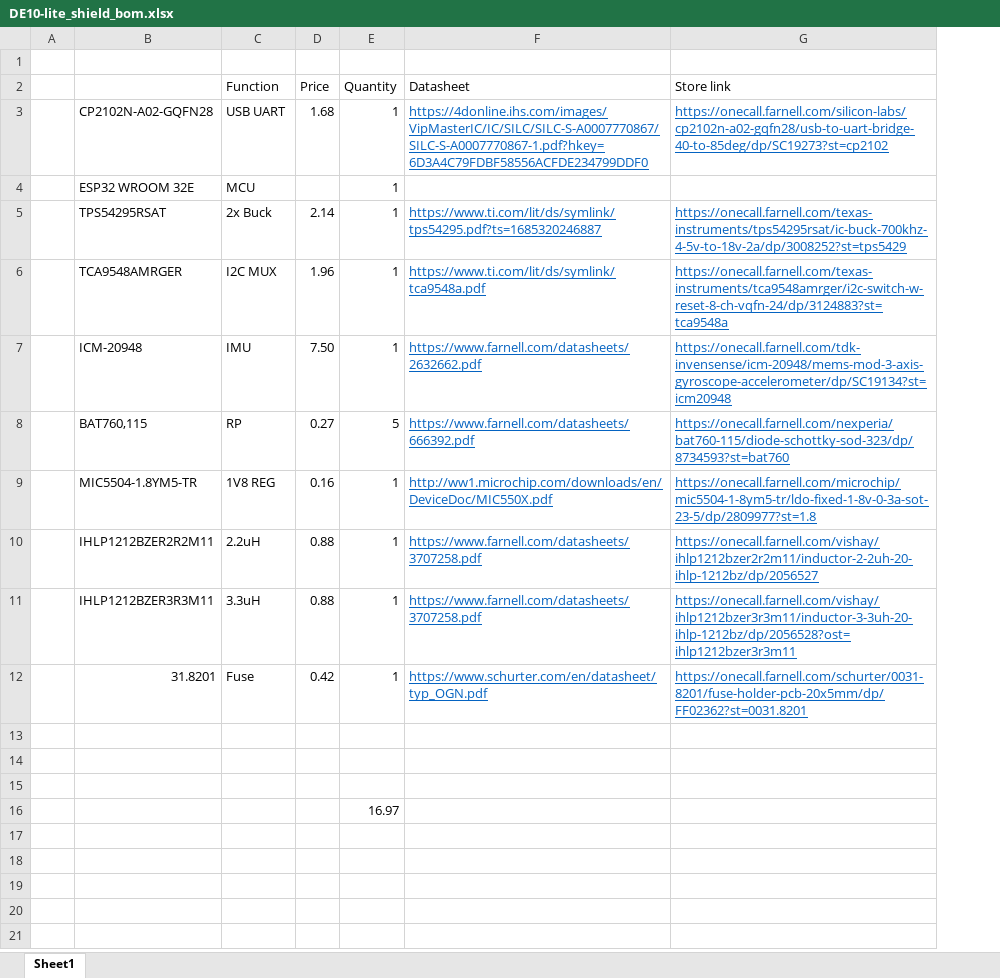
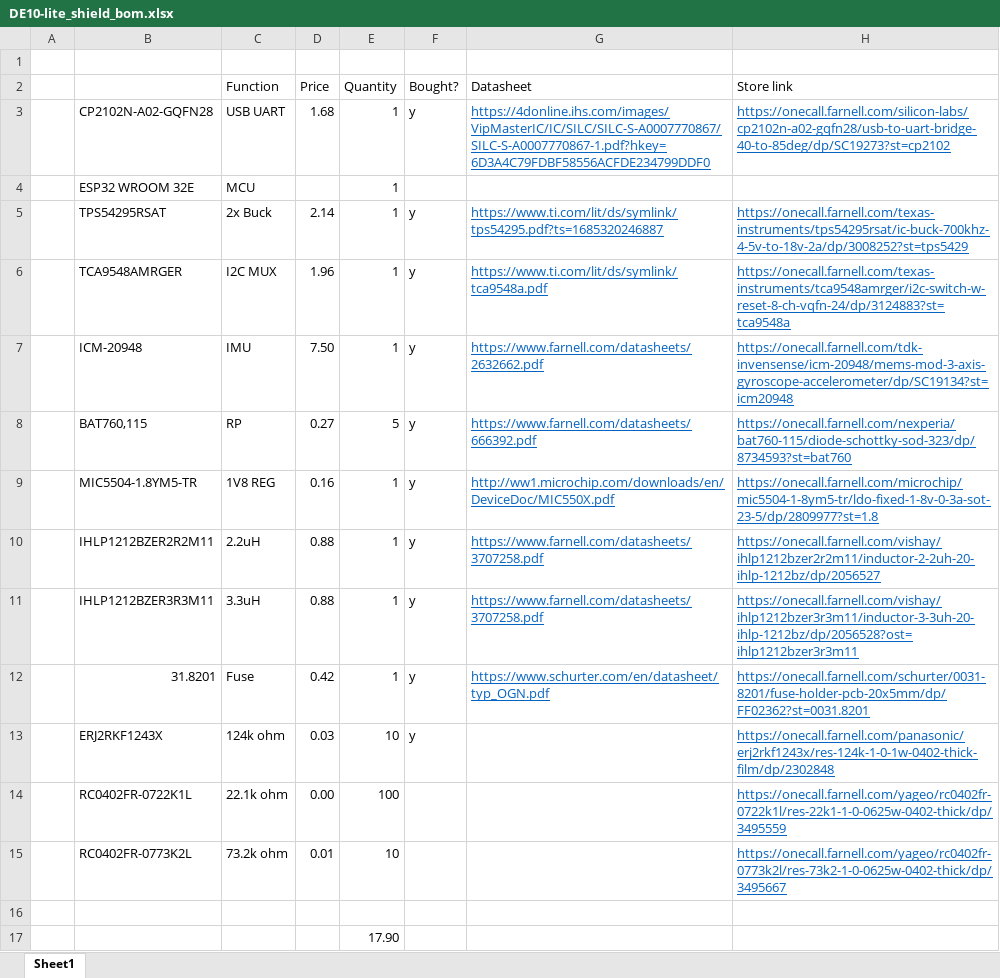
Before and after one commit to ben5049/EEEBalanceBug, an Excel workbook: PCB/DE10-lite_shield/DE10-lite_shield_bom.xlsx, sheet Sheet1, drawn as a sheet; values as stored, in another font and other column widths than the file's, no borders; removed rows and columns are numbered as before the commit, all else as after; the diff names each change by its address in the sheet, - before the commit and + after, or states it on an @@ line.

```diff
--- a/PCB/DE10-lite_shield/DE10-lite_shield_bom.xlsx (sheet Sheet1)
+++ b/PCB/DE10-lite_shield/DE10-lite_shield_bom.xlsx (sheet Sheet1)
+column F (Bought?), rows 3-12: y |  | y | y | y | y | y | y | y | y
+row 13:  | ERJ2RKF1243X | 124k ohm | 0.03 | 10 | y |  | https://onecall.farnell.com/panasonic/erj2rkf1243x/res-124k-1-0-1w-0402-thick-film/dp/2302848
+row 14:  | RC0402FR-0722K1L | 22.1k ohm | 0.00 | 100 |  |  | https://onecall.farnell.com/yageo/rc0402fr-0722k1l/res-22k1-1-0-0625w-0402-thick/dp/3495559
+row 15:  | RC0402FR-0773K2L | 73.2k ohm | 0.01 | 10 |  |  | https://onecall.farnell.com/yageo/rc0402fr-0773k2l/res-73k2-1-0-0625w-0402-thick/dp/3495667
-row 14: (empty)
-row 15: (empty)
-E17 (Quantity): 16.97
+E17 (Quantity): 17.90
```
Also changed, not shown: 27 other files.
